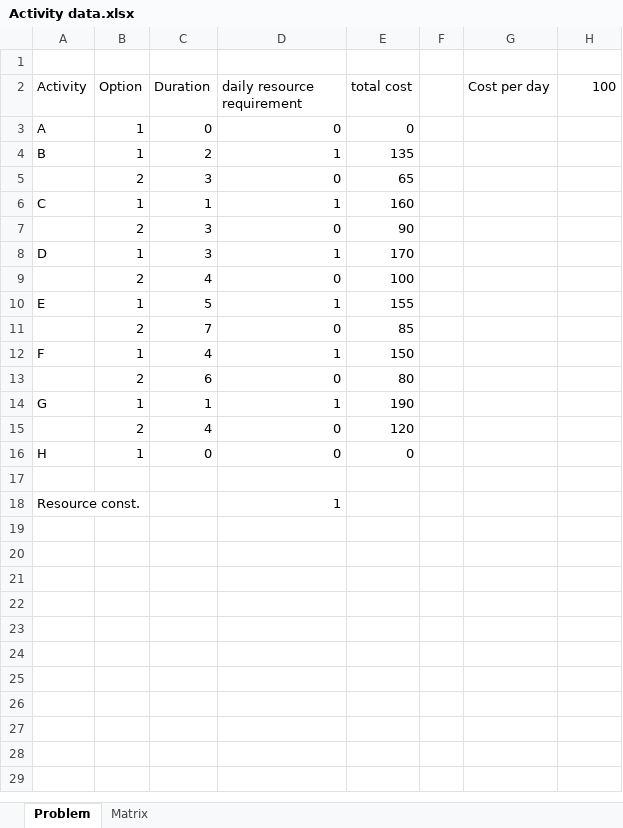
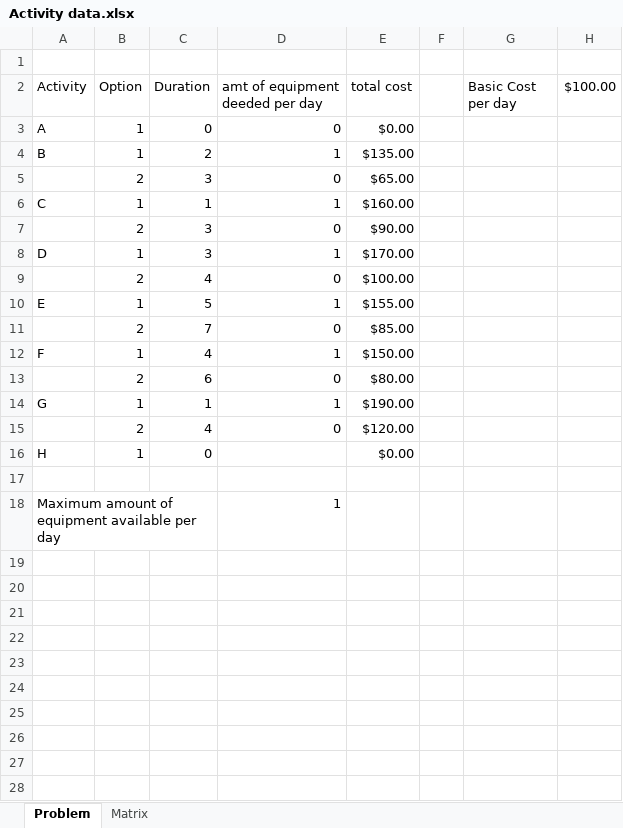
Before and after one commit to HPQC-LABS/Acitivity-Scheduling, an Excel workbook: Activity data.xlsx, sheet Problem, drawn as a sheet; only a part is shown; values as stored, in another font and other column widths than the file's, no borders; charts and pictures not drawn; the diff covers the shown part only; the diff names each change by its address in the sheet, - before the commit and + after, or states it on an @@ line.

Commit message:
Updates to excel file (more explanations of things)

```diff
--- a/Activity data.xlsx (sheet Problem)
+++ b/Activity data.xlsx (sheet Problem)
-D2: daily resource requirement
+D2: amt of equipment deeded per day
-G2: Cost per day
+G2: Basic Cost per day
-H2: 100
+H2: $100.00
-E3 (total cost): 0
+E3 (total cost): $0.00
-E4 (total cost): 135
+E4 (total cost): $135.00
-E5 (total cost): 65
+E5 (total cost): $65.00
-E6 (total cost): 160
+E6 (total cost): $160.00
-E7 (total cost): 90
+E7 (total cost): $90.00
-E8 (total cost): 170
+E8 (total cost): $170.00
-E9 (total cost): 100
+E9 (total cost): $100.00
-E10 (total cost): 155
+E10 (total cost): $155.00
-E11 (total cost): 85
+E11 (total cost): $85.00
-E12 (total cost): 150
+E12 (total cost): $150.00
-E13 (total cost): 80
+E13 (total cost): $80.00
-E14 (total cost): 190
+E14 (total cost): $190.00
-E15 (total cost): 120
+E15 (total cost): $120.00
-D16 (amt of equipment deeded per day): 0
+D16 (amt of equipment deeded per day): (empty)
-E16 (total cost): 0
+E16 (total cost): $0.00
-A18 (Activity): Resource const.
+A18 (Activity): Maximum amount of equipment available per day
+row 19: (empty)
+row 20: (empty)
+row 21: (empty)
+row 22: (empty)
+row 23: (empty)
+row 24: (empty)
+row 25: (empty)
+row 26: (empty)
+row 27: (empty)
+row 28: (empty)
```
Also changed, not shown: 5 added rows elsewhere in this sheet, sheet Matrix, charts or pictures.
